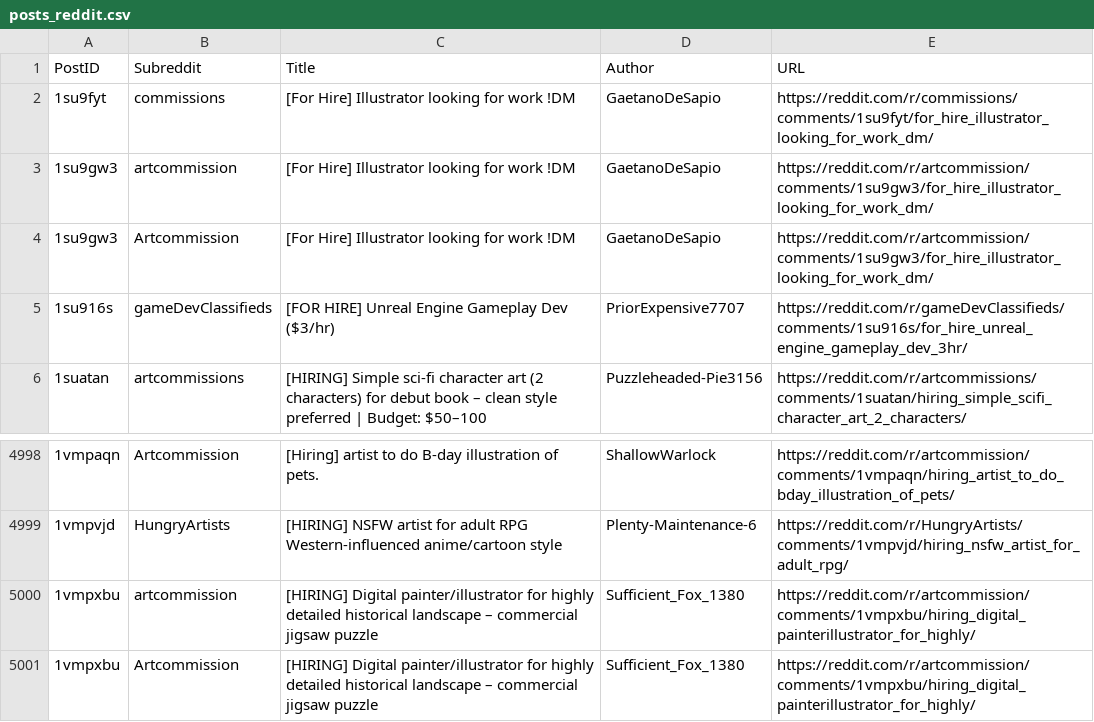
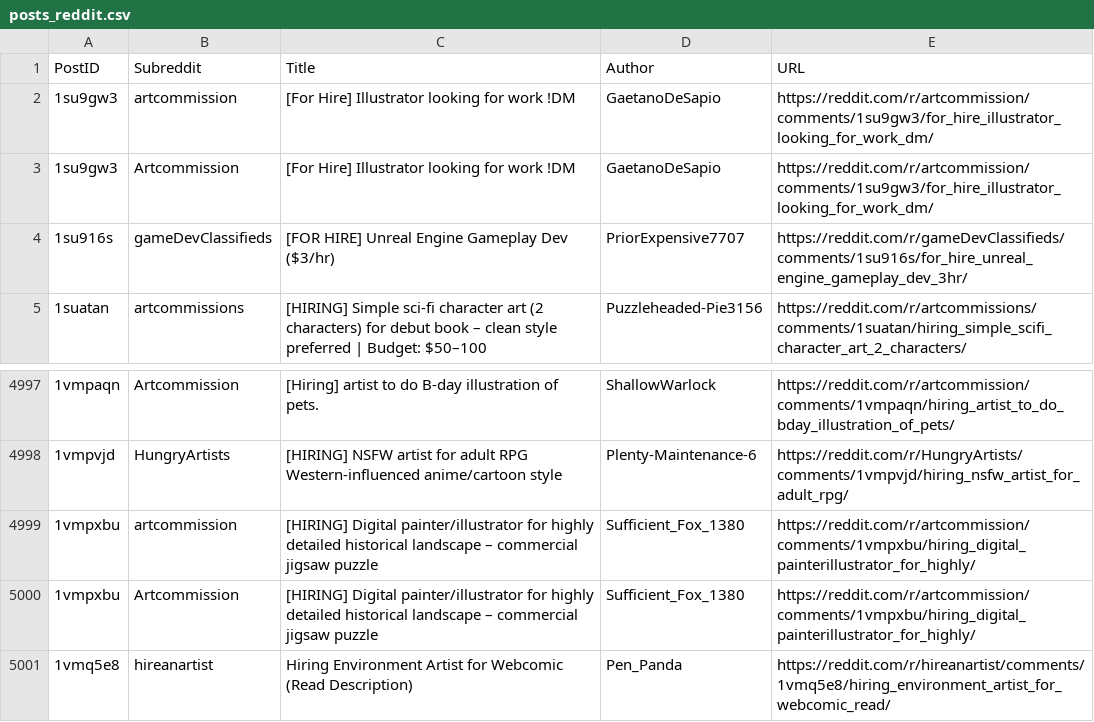
Before and after one commit to Jack0fcodes/redd0tBot, a CSV file: posts_reddit.csv, drawn as a sheet; only a part is shown, gaps mark what is left out; removed rows and columns are numbered as before the commit, all else as after; the diff names each change by its address in the sheet, - before the commit and + after, or states it on an @@ line.

```diff
--- a/posts_reddit.csv
+++ b/posts_reddit.csv
-row 2: 1su9fyt | commissions | [For Hire] Illustrator looking for work !DM | GaetanoDeSapio | https://reddit.com/r/commissions/comments/1su9fyt/for_hire_illustrator_looking_for_work_dm/
+row 5001: 1vmq5e8 | hireanartist | Hiring Environment Artist for Webcomic (Read Description) | Pen_Panda | https://reddit.com/r/hireanartist/comments/1vmq5e8/hiring_environment_artist_for_webcomic_read/
```
Also changed, not shown: 1 other file.
